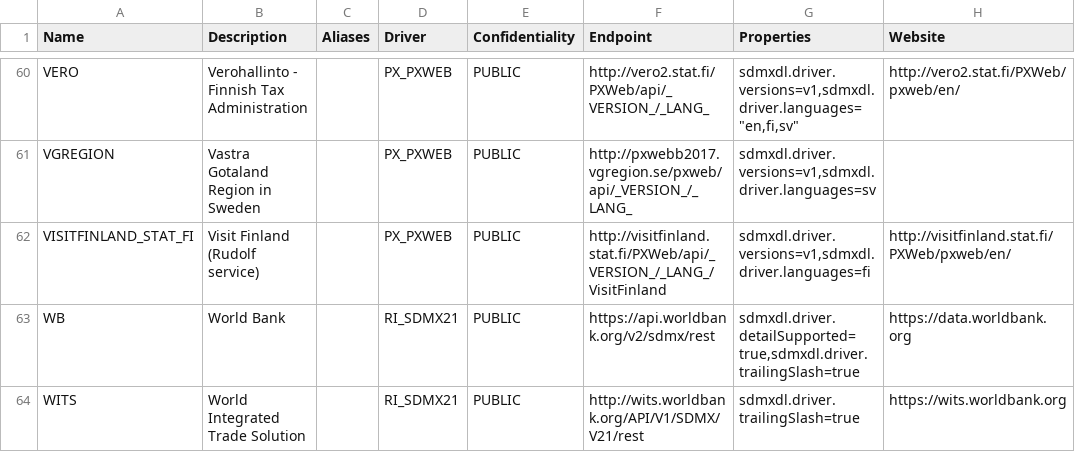
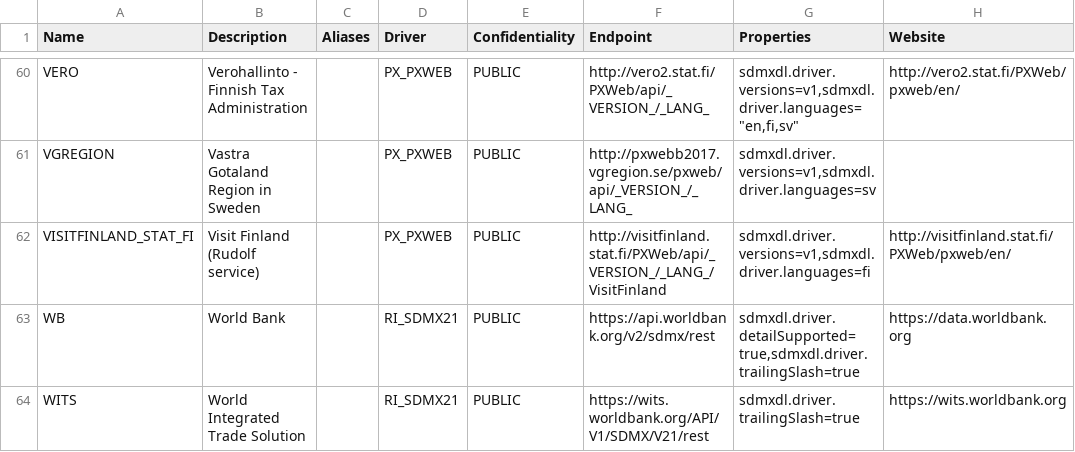
Before and after one commit to nbbrd/sdmx-dl, a CSV file: docs/assets/sources.csv, drawn as a sheet; only a part is shown, gaps mark what is left out; the diff names each change by its address in the sheet, - before the commit and + after, or states it on an @@ line.

Commit message:
Fix WITS endpoint

```diff
--- a/docs/assets/sources.csv
+++ b/docs/assets/sources.csv
-F64 (Endpoint): http://wits.worldbank.org/API/V1/SDMX/V21/rest
+F64 (Endpoint): https://wits.worldbank.org/API/V1/SDMX/V21/rest
```
Also changed, not shown: 3 other files.
